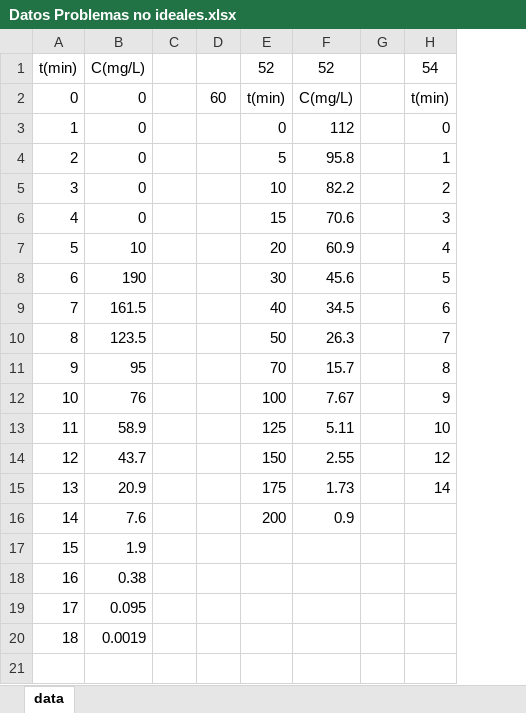
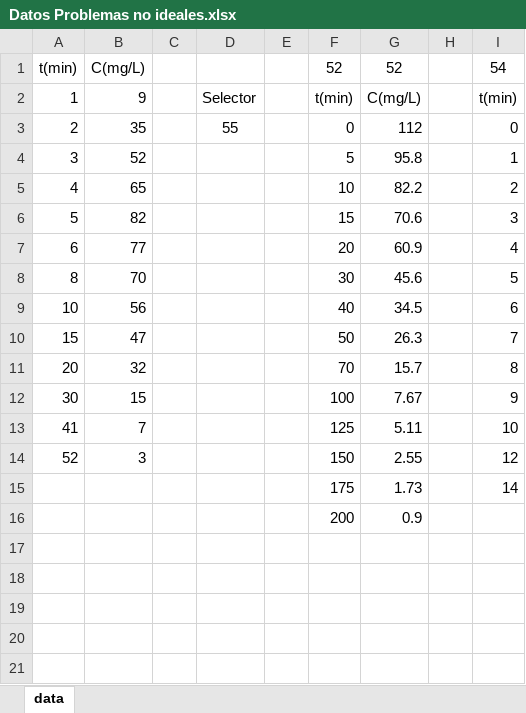
Before and after one commit to JavierBerenguer/Trabajo-Final-de-Grado, an Excel workbook: Datos Problemas no ideales.xlsx, sheet data, drawn as a sheet; only a part is shown; values as stored, in another font and other column widths than the file's, no borders; removed rows and columns are numbered as before the commit, all else as after; the diff names each change by its address in the sheet, - before the commit and + after, or states it on an @@ line.

```diff
--- a/Datos Problemas no ideales.xlsx (sheet data)
+++ b/Datos Problemas no ideales.xlsx (sheet data)
-column B, rows 1-20: C(mg/L) | 0 | 0 | 0 | 0 | 0 | 10 | 190 | 161.5 | 123.5 | 95 | 76 | 58.9 | 43.7 | 20.9 | 7.6 | 1.9 | 0.38 | 0.095 | 0.0019
+column B, rows 1-14: C(mg/L) | 9 | 35 | 52 | 65 | 82 | 77 | 70 | 56 | 47 | 32 | 15 | 7 | 3
-column D, row 2: 60
+column D, rows 2-3: Selector | 55
+column E, empty
-A2: 0
+A2: 1
-A3: 1
+A3: 2
-A4: 2
+A4: 3
-A5: 3
+A5: 4
-A6: 4
+A6: 5
-A7: 5
+A7: 6
-A8: 6
+A8: 8
-A9: 7
+A9: 10
-A10: 8
+A10: 15
-A11: 9
+A11: 20
-A12: 10
+A12: 30
-A13: 11
+A13: 41
-A14: 12
+A14: 52
-A15: 13
+A15: (empty)
-A16: 14
+A16: (empty)
-A17: 15
+A17: (empty)
-A18: 16
+A18: (empty)
-A19: 17
+A19: (empty)
-A20: 18
+A20: (empty)
```
Also changed, not shown: formulas that keep their value, 3 other files.
